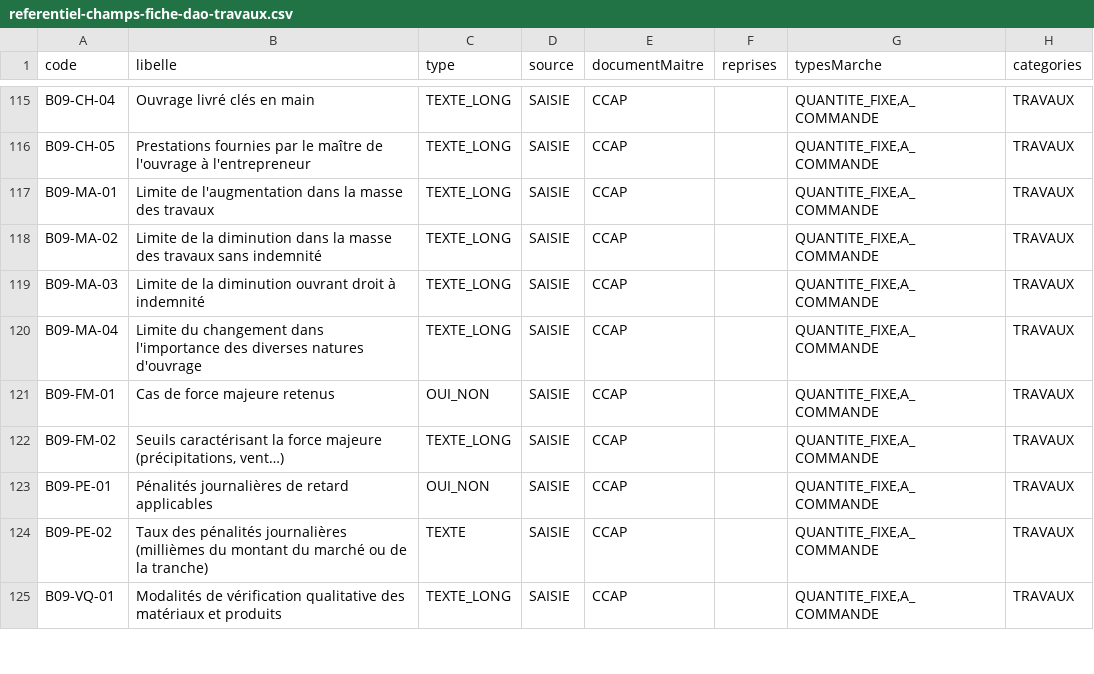
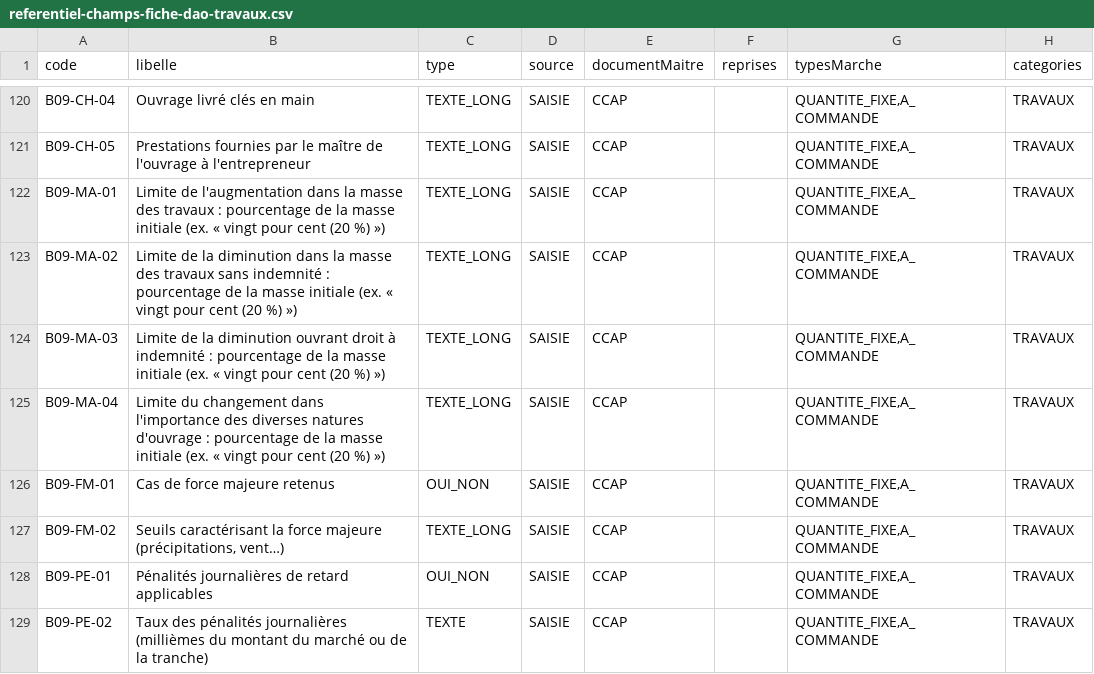
Before and after one commit to lralaitsilanihasy-create/PRS2.0-frontend, a CSV file: docs/referentiel-champs-fiche-dao-travaux.csv, drawn as a sheet; only a part is shown, gaps mark what is left out; the shorter side is filled out with more unchanged rows; addresses are those after the commit; the diff covers the shown part only; the diff names each change by its address in the sheet, - before the commit and + after, or states it on an @@ line.

```diff
--- a/docs/referentiel-champs-fiche-dao-travaux.csv
+++ b/docs/referentiel-champs-fiche-dao-travaux.csv
-B122 (libelle): …des travaux
+B122 (libelle): …des travaux : pourcentage de la masse initiale (ex. « vingt pour cent (20 %) »)
-B123 (libelle): …sans indemnité
+B123 (libelle): …sans indemnité : pourcentage de la masse initiale (ex. « vingt pour cent (20 %) »)
-B124 (libelle): …à indemnité
+B124 (libelle): …à indemnité : pourcentage de la masse initiale (ex. « vingt pour cent (20 %) »)
-B125 (libelle): …natures d'ouvrage
+B125 (libelle): …natures d'ouvrage : pourcentage de la masse initiale (ex. « vingt pour cent (20 %) »)
```
Also changed, not shown: 6 added rows and 6 edited cells elsewhere in this file, docs/referentiel-champs-fiche-marche-fournitures.csv, 1 other file.
